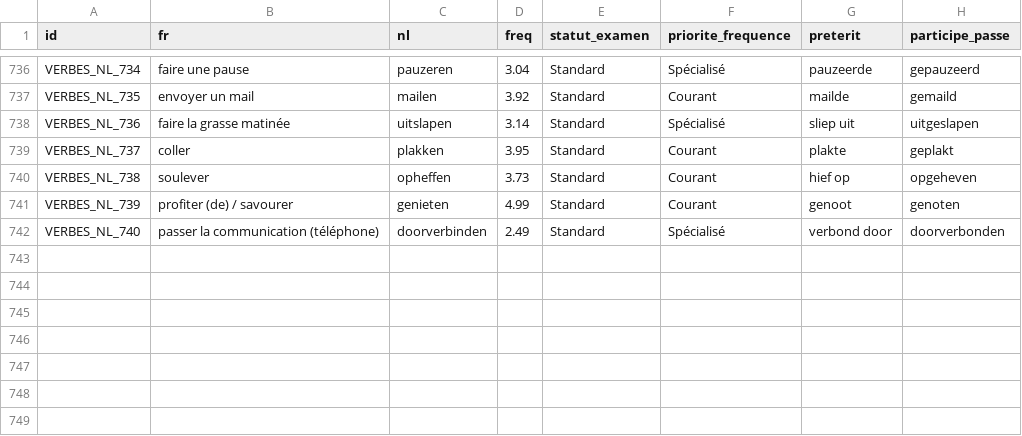
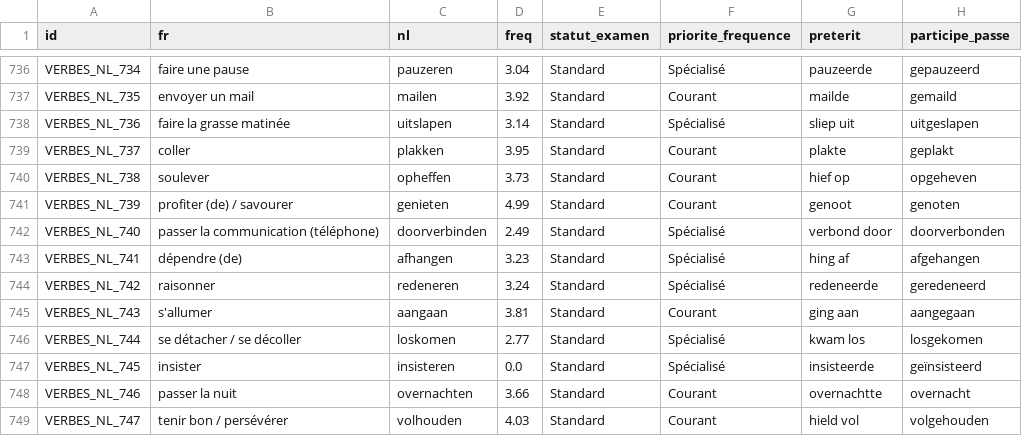
Before and after one commit to joasmk1-rgb/nl-mastery, a CSV file: VERBES_NL.csv, drawn as a sheet; only a part is shown, gaps mark what is left out; the diff names each change by its address in the sheet, - before the commit and + after, or states it on an @@ line.

```diff
--- a/VERBES_NL.csv
+++ b/VERBES_NL.csv
+row 743: VERBES_NL_741 | dépendre (de) | afhangen | 3.23 | Standard | Spécialisé | hing af | afgehangen
+row 744: VERBES_NL_742 | raisonner | redeneren | 3.24 | Standard | Spécialisé | redeneerde | geredeneerd
+row 745: VERBES_NL_743 | s'allumer | aangaan | 3.81 | Standard | Courant | ging aan | aangegaan
+row 746: VERBES_NL_744 | se détacher / se décoller | loskomen | 2.77 | Standard | Spécialisé | kwam los | losgekomen
+row 747: VERBES_NL_745 | insister | insisteren | 0.0 | Standard | Spécialisé | insisteerde | geïnsisteerd
+row 748: VERBES_NL_746 | passer la nuit | overnachten | 3.66 | Standard | Courant | overnachtte | overnacht
+row 749: VERBES_NL_747 | tenir bon / persévérer | volhouden | 4.03 | Standard | Courant | hield vol | volgehouden
```
Also changed, not shown: 7 other files.
